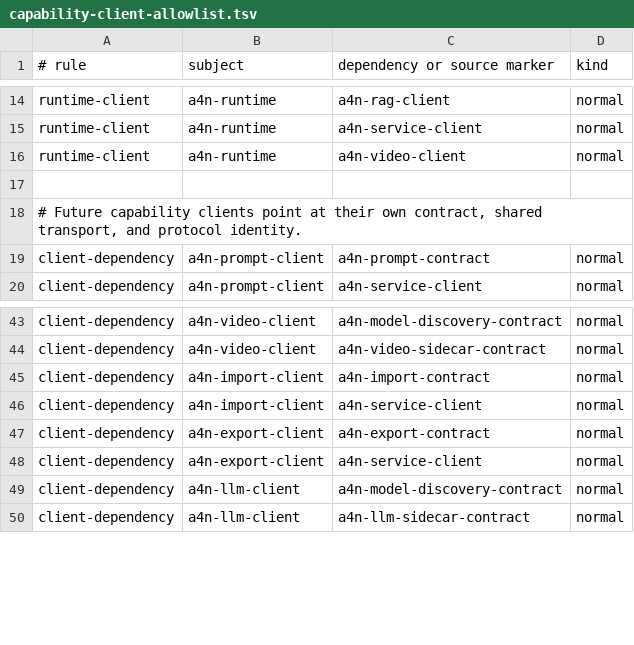
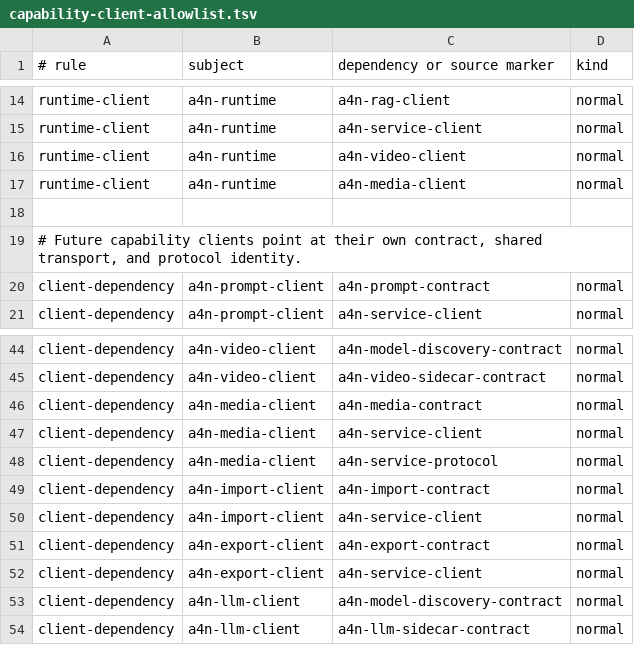
Before and after one commit to GTJasonMK/A4N, a TSV file: scripts/checks/capability-client-allowlist.tsv, drawn as a sheet; only a part is shown, gaps mark what is left out; the diff names each change by its address in the sheet, - before the commit and + after, or states it on an @@ line.

Commit message:
refactor: extract media scrub worker
A4N-Task: media-scrub-worker
A4N-Ready: yes
Validation: cargo test --offline -p a4n-media-contract -p a4n-media-render-core -p a4n-media -p a4n-process-catalog -p a4n-service-protocol -p a4n-service-manager -p a4n-media-service
Validation: cargo check --offline -p a4n-media-render-core -p a4n-media -p a4n-media-service -p a4n-runtime --no-default-features
Validation: cargo fmt --all -- --check; git diff --check; capability/security/core-boundary/worker-isolation/machete checks

```diff
--- a/scripts/checks/capability-client-allowlist.tsv
+++ b/scripts/checks/capability-client-allowlist.tsv
+row 17: runtime-client | a4n-runtime | a4n-media-client | normal
+row 46: client-dependency | a4n-media-client | a4n-media-contract | normal
+row 47: client-dependency | a4n-media-client | a4n-service-client | normal
+row 48: client-dependency | a4n-media-client | a4n-service-protocol | normal
```
Also changed, not shown: 30 other files.
